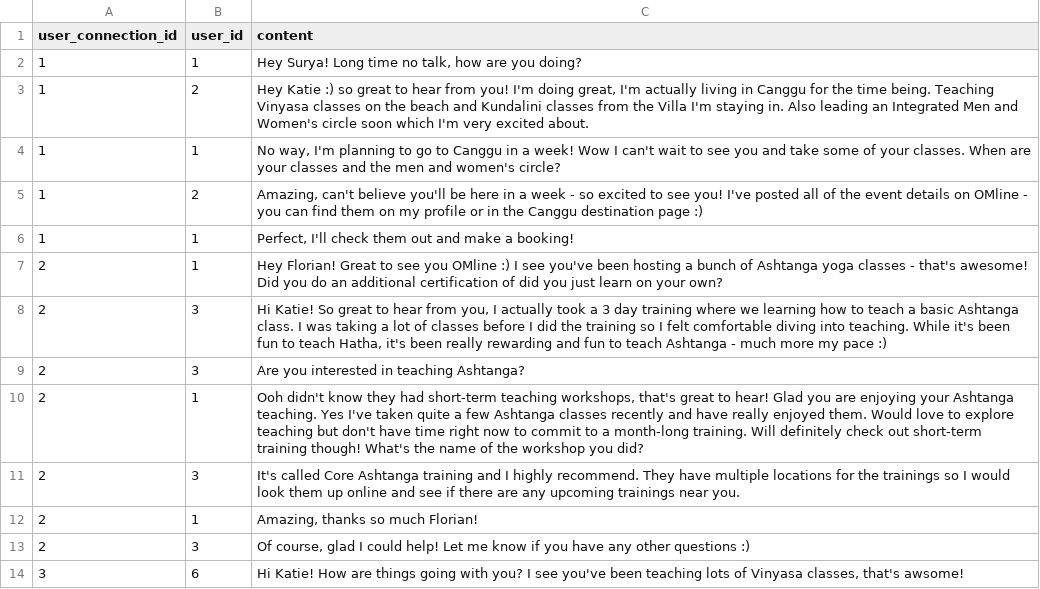
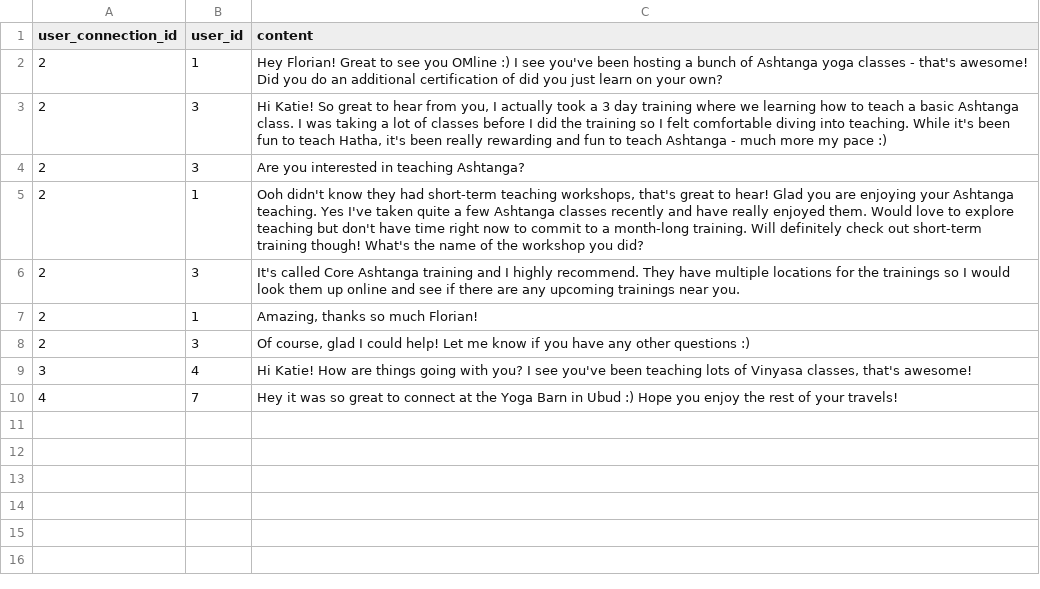
Before and after one commit to kat-rochlin/omline, a CSV file: db/data/messages.csv, drawn as a sheet.

```diff
--- a/db/data/messages.csv
+++ b/db/data/messages.csv
@@ -1,7 +1,2 @@
 user_connection_id,user_id,content
-1,1,"Hey Surya! Long time no talk, how are you doing?"
-1,2,"Hey Katie :) so great to hear from you! I'm doing great, I'm actually living in Canggu for the time being. Teaching Vinyasa classes on the beach and Kundalini classes from the Villa I'm staying in. Also leading an Integrated Men and Women's circle soon which I'm very excited about. "
-1,1,"No way, I'm planning to go to Canggu in a week! Wow I can't wait to see you and take some of your classes. When are your classes and the men and women's circle?"
-1,2,"Amazing, can't believe you'll be here in a week - so excited to see you! I've posted all of the event details on OMline - you can find them on my profile or in the Canggu destination page :)"
-1,1,"Perfect, I'll check them out and make a booking! "
 2,1,Hey Florian! Great to see you OMline :) I see you've been hosting a bunch of Ashtanga yoga classes - that's awesome! Did you do an additional certification of did you just learn on your own?
@@ -13,2 +8,3 @@ user_connection_id,user_id,content
 2,3,"Of course, glad I could help! Let me know if you have any other questions :) "
-3,6,"Hi Katie! How are things going with you? I see you've been teaching lots of Vinyasa classes, that's awsome!"
+3,4,"Hi Katie! How are things going with you? I see you've been teaching lots of Vinyasa classes, that's awesome!"
+4,7,"Hey it was so great to connect at the Yoga Barn in Ubud :) Hope you enjoy the rest of your travels!"
```
Also changed, not shown: db/data/event_bookings.csv, db/data/events.csv, 7 other files.
